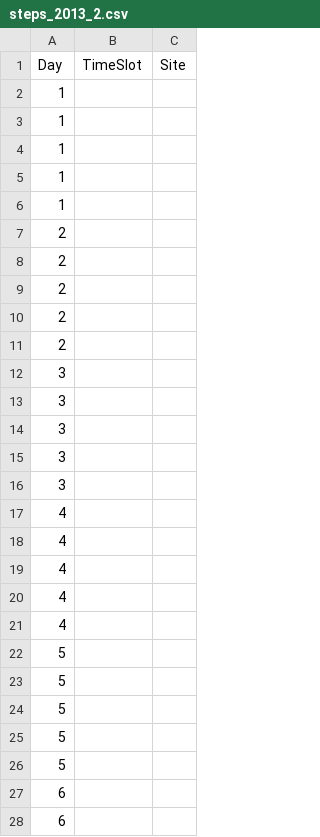
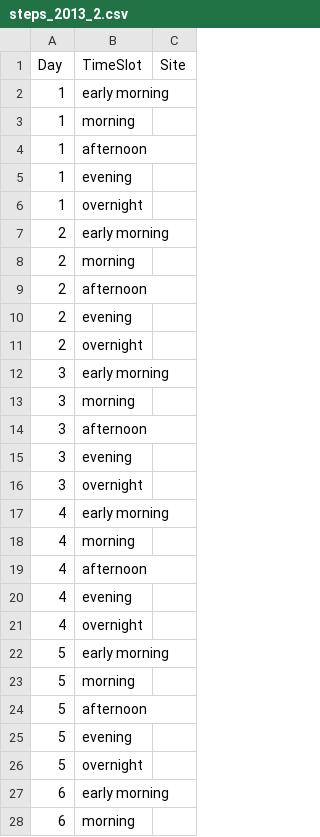
Before and after one commit to Scoms/Iaato, a CSV file: web/CSV/steps_2013_2.csv, drawn as a sheet; only a part is shown; the diff covers the shown part only.

```diff
--- a/web/CSV/steps_2013_2.csv
+++ b/web/CSV/steps_2013_2.csv
@@ -1,28 +1,28 @@
 Day;TimeSlot;Site;
-1;;;
-1;;;
-1;;;
-1;;;
-1;;;
-2;;;
-2;;;
-2;;;
-2;;;
-2;;;
-3;;;
-3;;;
-3;;;
-3;;;
-3;;;
-4;;;
-4;;;
-4;;;
-4;;;
-4;;;
-5;;;
-5;;;
-5;;;
-5;;;
-5;;;
-6;;;
-6;;;
+1;early morning;;
+1;morning;;
+1;afternoon;;
+1;evening;;
+1;overnight;;
+2;early morning;;
+2;morning;;
+2;afternoon;;
+2;evening;;
+2;overnight;;
+3;early morning;;
+3;morning;;
+3;afternoon;;
+3;evening;;
+3;overnight;;
+4;early morning;;
+4;morning;;
+4;afternoon;;
+4;evening;;
+4;overnight;;
+5;early morning;;
+5;morning;;
+5;afternoon;;
+5;evening;;
+5;overnight;;
+6;early morning;;
+6;morning;;
```
Also changed, not shown: 113 edited cells elsewhere in this file, 16 other files.
